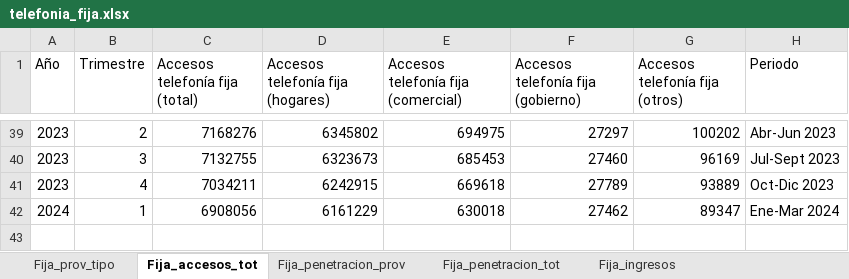
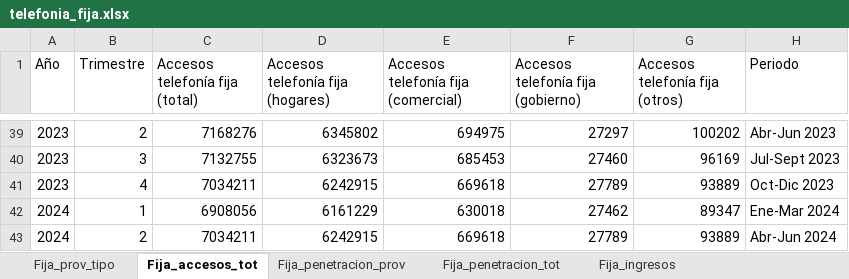
Before and after one commit to The-greenpanter/segundo_Proyecto_Individual, an Excel workbook: data/telefonia_fija.xlsx, sheet Fija_accesos_tot, drawn as a sheet; only a part is shown, gaps mark what is left out; values as stored, in another font and other column widths than the file's, no borders; the diff names each change by its address in the sheet, - before the commit and + after, or states it on an @@ line.

```diff
--- a/data/telefonia_fija.xlsx (sheet Fija_accesos_tot)
+++ b/data/telefonia_fija.xlsx (sheet Fija_accesos_tot)
+row 43: 2024 | 2 | 7034211 | 6242915 | 669618 | 27789 | 93889 | Abr-Jun 2024
```
Also changed, not shown: sheet Fija_prov_tipo, sheet Fija_penetracion_prov, sheet Fija_ingresos, sheet Fija_penetracion_tot, data/Portabilidad.xlsx, data/Telefonia_movil.xlsx, 23 other files.
